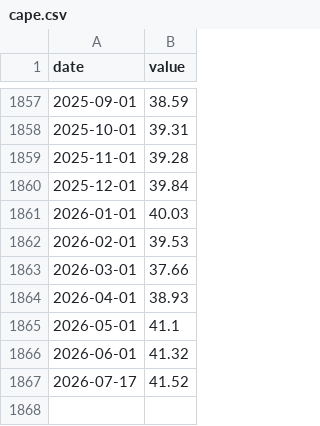
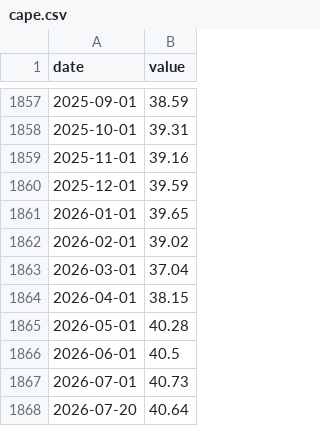
Before and after one commit to vadkurylo/stock-bubble-index, a CSV file: data/cape.csv, drawn as a sheet; only a part is shown, gaps mark what is left out.

```diff
--- a/data/cape.csv
+++ b/data/cape.csv
@@ -1858,10 +1858,11 @@ date,value
 2025-10-01,39.31
-2025-11-01,39.28
-2025-12-01,39.84
-2026-01-01,40.03
-2026-02-01,39.53
-2026-03-01,37.66
-2026-04-01,38.93
-2026-05-01,41.1
-2026-06-01,41.32
-2026-07-17,41.52
+2025-11-01,39.16
+2025-12-01,39.59
+2026-01-01,39.65
+2026-02-01,39.02
+2026-03-01,37.04
+2026-04-01,38.15
+2026-05-01,40.28
+2026-06-01,40.5
+2026-07-01,40.73
+2026-07-20,40.64
```
Also changed, not shown: data/pe.csv, data/ps.csv, 2 other files.
